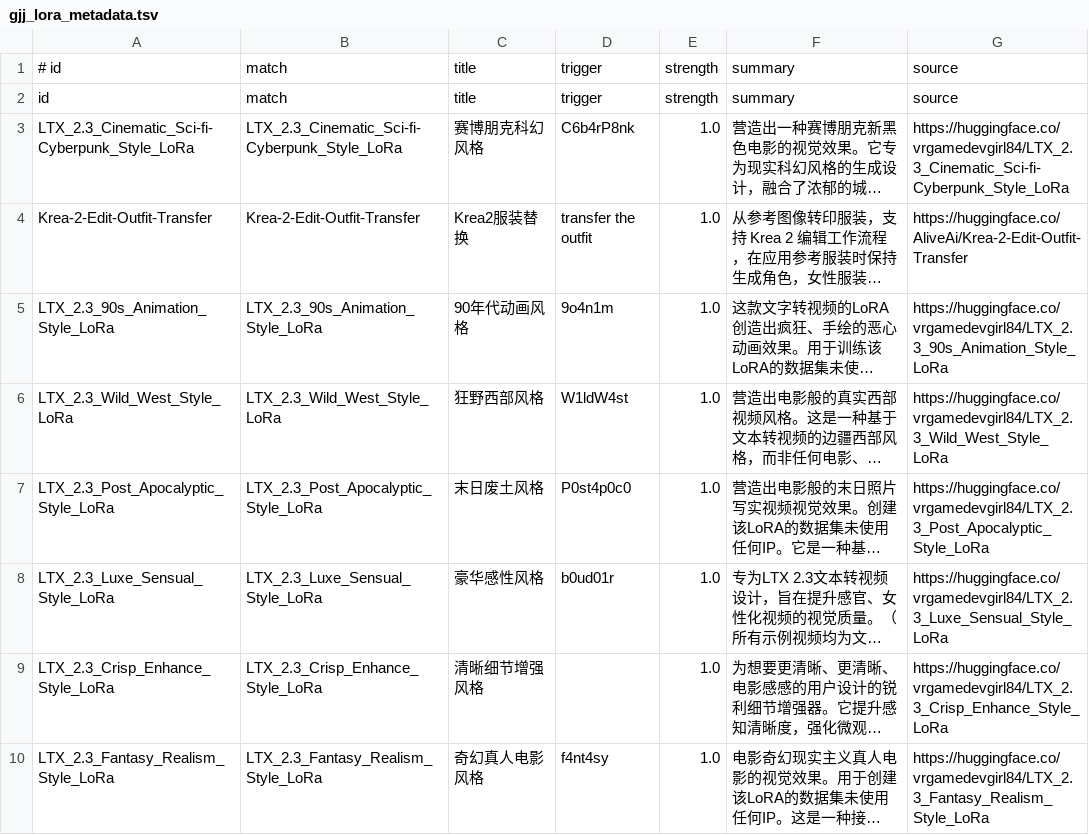
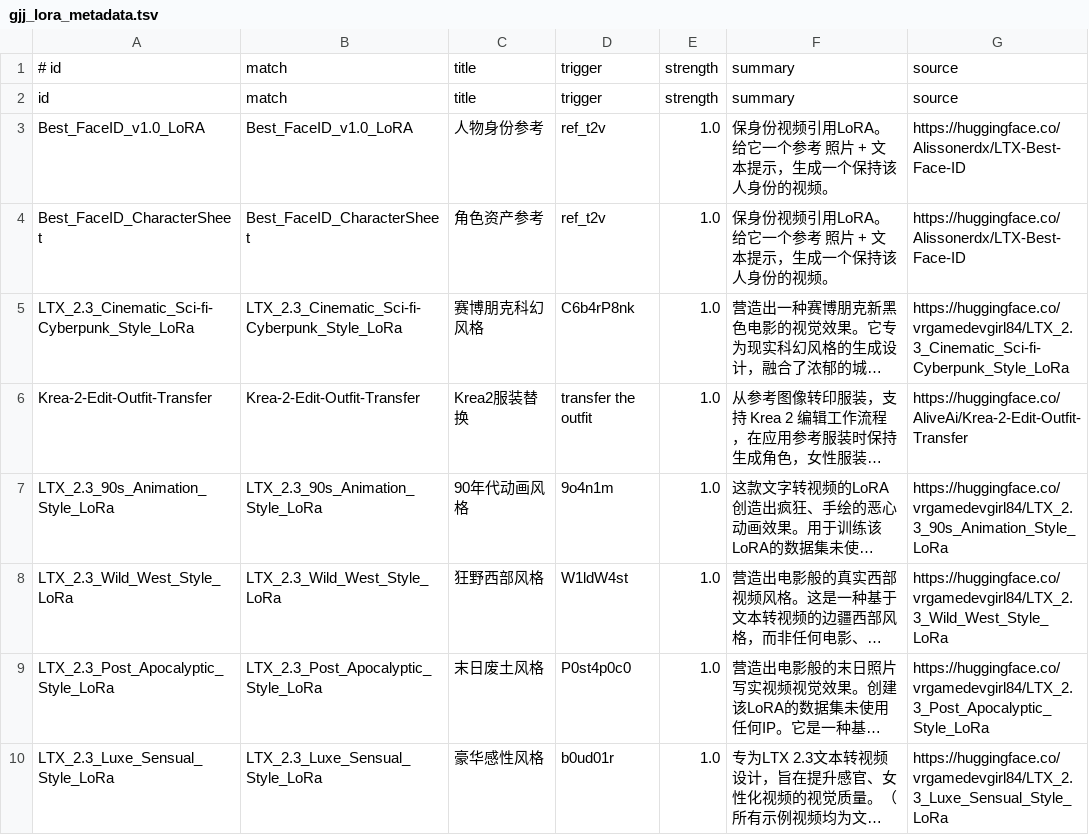
Before and after one commit to guojijun/ComfyUI_GJJ_Nodes, a TSV file: presets/gjj_lora_metadata.tsv, drawn as a sheet; only a part is shown; the shorter side is filled out with more unchanged rows; long unchanged cells end in …; the diff names each change by its address in the sheet, - before the commit and + after, or states it on an @@ line.

```diff
--- a/presets/gjj_lora_metadata.tsv
+++ b/presets/gjj_lora_metadata.tsv
+row 3: Best_FaceID_v1.0_LoRA | Best_FaceID_v1.0_LoRA | 人物身份参考 | ref_t2v | 1.0 | 保身份视频引用LoRA。给它一个参考 照片 + 文本提示，生成一个保持该人身份的视频。 | https://huggingface.co/Alissonerdx/LTX-Best-Face-ID
+row 4: Best_FaceID_CharacterSheet | Best_FaceID_CharacterSheet | 角色资产参考 | ref_t2v | 1.0 | 保身份视频引用LoRA。给它一个参考 照片 + 文本提示，生成一个保持该人身份的视频。 | https://huggingface.co/Alissonerdx/LTX-Best-Face-ID
```
Also changed, not shown: 11 other files.
